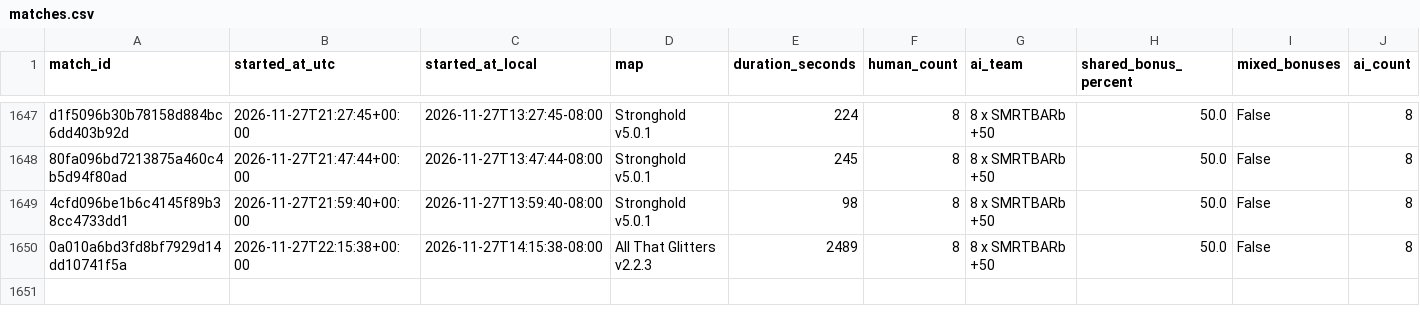
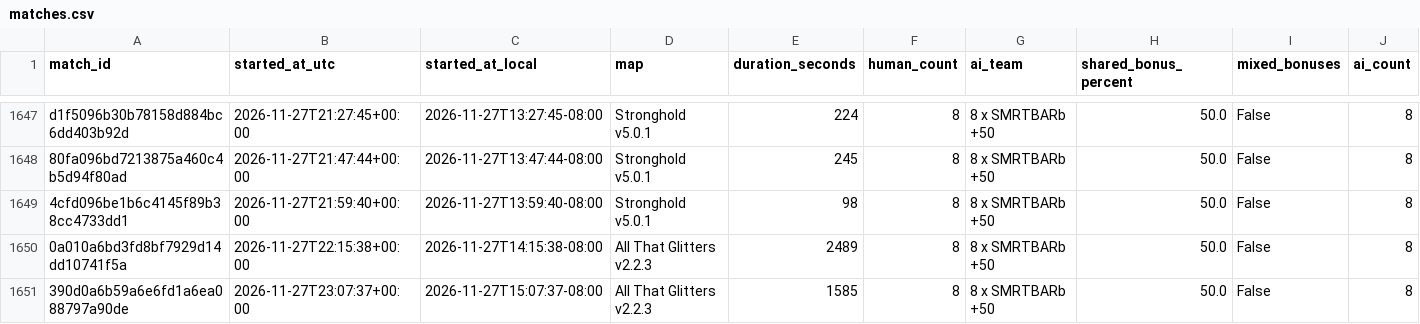
Before and after one commit to Barscrewl/BarbOS, a CSV file: public/fixed_seed/matches.csv, drawn as a sheet; only a part is shown, gaps mark what is left out; rows hold the shown columns only; the diff names each change by its address in the sheet, - before the commit and + after, or states it on an @@ line.

```diff
--- a/public/fixed_seed/matches.csv
+++ b/public/fixed_seed/matches.csv
+row 1651: 390d0a6b59a6e6fd1a6ea088797a90de | 2026-11-27T23:07:37+00:00 | 2026-11-27T15:07:37-08:00 | All That Glitters v2.2.3 | 1585 | 8 | 8 x SMRTBARb +50 | 50.0 | False | 8
```
Also changed, not shown: data/matches_index.csv, public/fixed_seed/ratings.csv, 15 other files.
